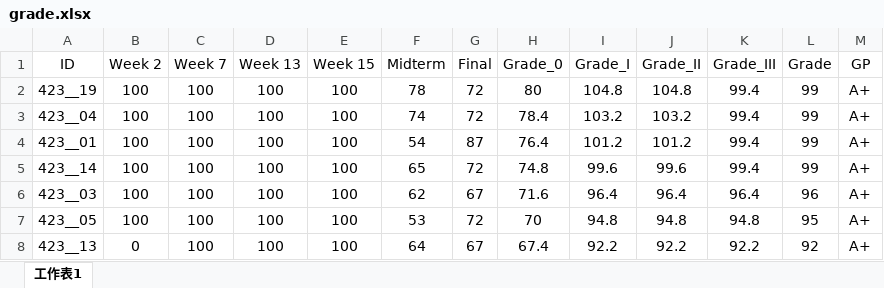
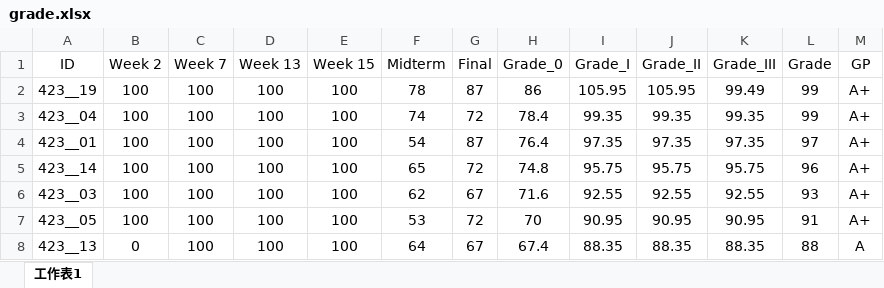
Before and after one commit to politics-tchsiao/politics-, an Excel workbook: grade/grade.xlsx, sheet 工作表1, drawn as a sheet; only a part is shown; values as stored, in another font and other column widths than the file's, no borders; conditional formats not drawn; the diff covers the shown part only; the diff names each change by its address in the sheet, - before the commit and + after, or states it on an @@ line.

```diff
--- a/grade/grade.xlsx (sheet 工作表1)
+++ b/grade/grade.xlsx (sheet 工作表1)
-G2 (Final): 72
+G2 (Final): 87
-H2 (Grade_0): 80
+H2 (Grade_0): 86
-I2 (Grade_I): 104.8
+I2 (Grade_I): 105.95
-J2 (Grade_II): 104.8
+J2 (Grade_II): 105.95
-K2 (Grade_III): 99.4
+K2 (Grade_III): 99.49
-I3 (Grade_I): 103.2
+I3 (Grade_I): 99.35
-J3 (Grade_II): 103.2
+J3 (Grade_II): 99.35
-K3 (Grade_III): 99.4
+K3 (Grade_III): 99.35
-I4 (Grade_I): 101.2
+I4 (Grade_I): 97.35
-J4 (Grade_II): 101.2
+J4 (Grade_II): 97.35
-K4 (Grade_III): 99.4
+K4 (Grade_III): 97.35
-L4 (Grade): 99
+L4 (Grade): 97
-I5 (Grade_I): 99.6
+I5 (Grade_I): 95.75
-J5 (Grade_II): 99.6
+J5 (Grade_II): 95.75
-K5 (Grade_III): 99.4
+K5 (Grade_III): 95.75
-L5 (Grade): 99
+L5 (Grade): 96
-I6 (Grade_I): 96.4
+I6 (Grade_I): 92.55
-J6 (Grade_II): 96.4
+J6 (Grade_II): 92.55
-K6 (Grade_III): 96.4
+K6 (Grade_III): 92.55
-L6 (Grade): 96
+L6 (Grade): 93
-I7 (Grade_I): 94.8
+I7 (Grade_I): 90.95
-J7 (Grade_II): 94.8
+J7 (Grade_II): 90.95
-K7 (Grade_III): 94.8
+K7 (Grade_III): 90.95
-L7 (Grade): 95
+L7 (Grade): 91
-I8 (Grade_I): 92.2
+I8 (Grade_I): 88.35
-J8 (Grade_II): 92.2
+J8 (Grade_II): 88.35
-K8 (Grade_III): 92.2
+K8 (Grade_III): 88.35
-L8 (Grade): 92
+L8 (Grade): 88
-M8 (GP): A+
+M8 (GP): A
```
Also changed, not shown: 76 edited cells elsewhere in this sheet, formulas that keep their value, 1 other file.
